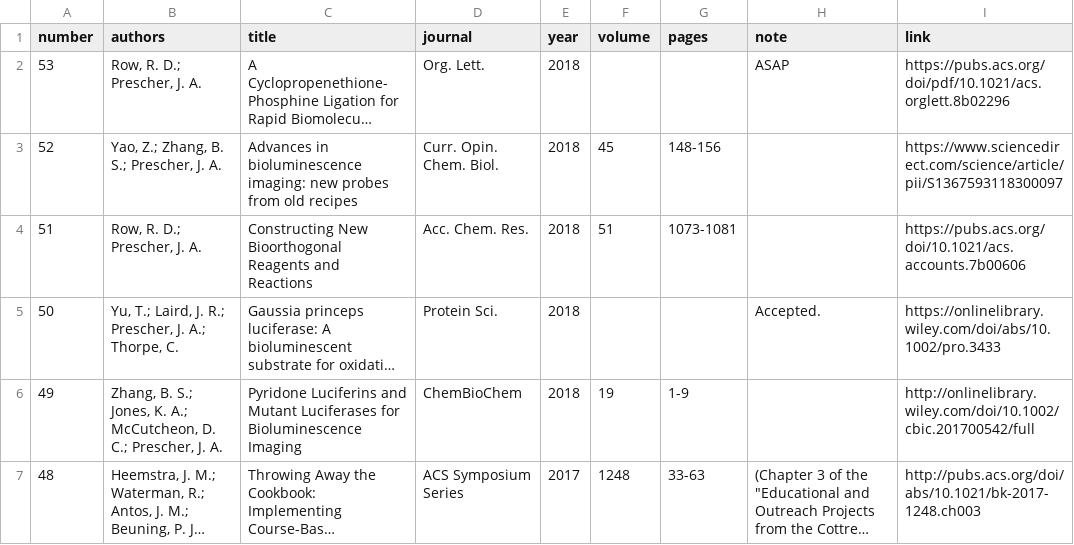
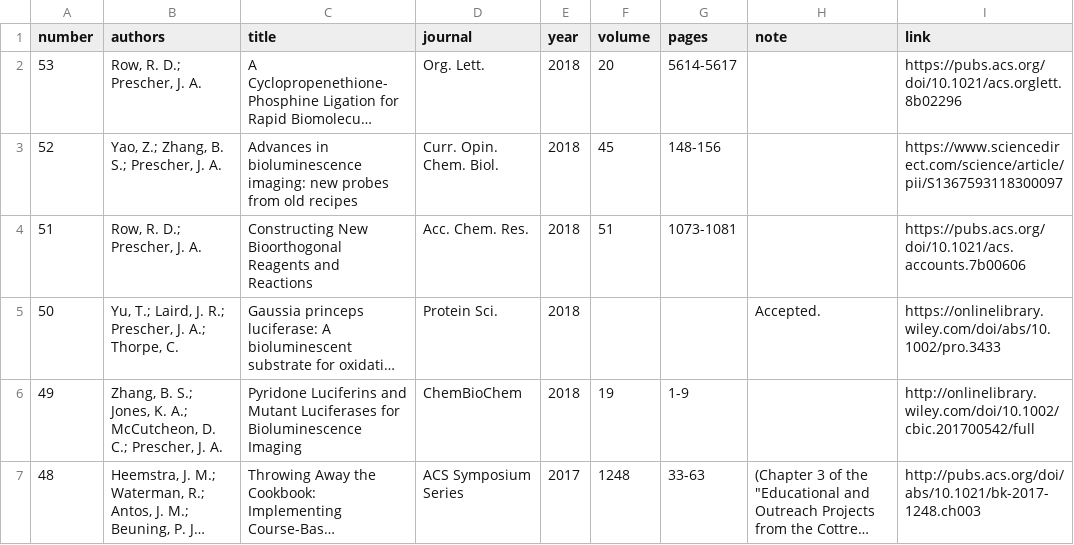
Before and after one commit to c-bun/Prescher-Lab-Site, a CSV file: _data/publications.csv, drawn as a sheet; only a part is shown; long unchanged cells end in …; the diff names each change by its address in the sheet, - before the commit and + after, or states it on an @@ line.

```diff
--- a/_data/publications.csv
+++ b/_data/publications.csv
-F2 (volume): (empty)
+F2 (volume): 20
-G2 (pages): (empty)
+G2 (pages): 5614-5617
-H2 (note): ASAP
+H2 (note): (empty)
-I2 (link): https://pubs.acs.org/doi/pdf/10.1021/acs.orglett.8b02296
+I2 (link): https://pubs.acs.org/doi/10.1021/acs.orglett.8b02296
```
Also changed, not shown: _data/group.csv, 3 other files.
